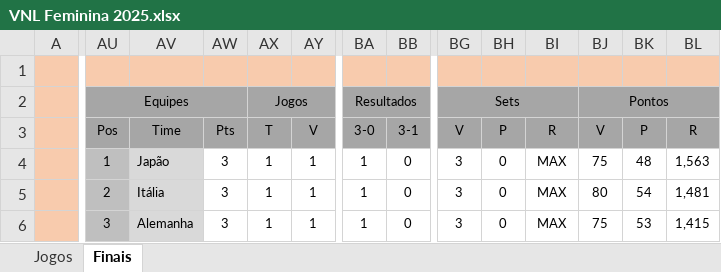
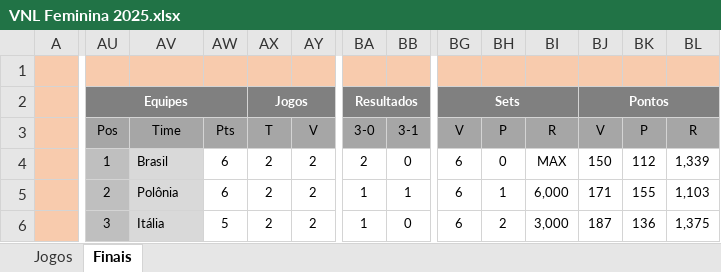
Before and after one commit to maurilyn/volei-planilha-VNL-feminino-2025, an Excel workbook: VNL Feminina 2025.xlsx, sheet Finais, drawn as a sheet; only a part is shown, gaps mark what is left out; values as stored, in another font and other column widths than the file's, no borders; conditional formats not drawn; the diff covers the shown part only; the diff names each change by its address in the sheet, - before the commit and + after, or states it on an @@ line.

```diff
--- a/VNL Feminina 2025.xlsx (sheet Finais)
+++ b/VNL Feminina 2025.xlsx (sheet Finais)
-AU2:BL2 fill: #A6A6A6
+AU2:BL2 fill: #808080
@@ AU2 bold: off → on, text colour: black → #FFFFFF @@
@@ AX2 bold: off → on, text colour: black → #FFFFFF @@
@@ BA2 bold: off → on, text colour: black → #FFFFFF @@
@@ BG2 bold: off → on, text colour: black → #FFFFFF @@
@@ BJ2 bold: off → on, text colour: black → #FFFFFF @@
-AV4 (Time): Japão
+AV4 (Time): Brasil
-AW4:AW5 (Pts): 3
+AW4:AW5 (Pts): 6
-AX4:AX6 (T): 1
+AX4:AX6 (T): 2
-AY4:AY6 (V): 1
+AY4:AY6 (V): 2
-BA4 (3-0): 1
+BA4 (3-0): 2
-BG4:BG6 (V): 3
+BG4:BG6 (V): 6
-BJ4 (V): 75
+BJ4 (V): 150
-BK4 (P): 48
+BK4 (P): 112
-BL4 (R): 1,563
+BL4 (R): 1,339
-AV5 (Time): Itália
+AV5 (Time): Polônia
-BB5 (3-1): 0
+BB5 (3-1): 1
-BH5 (P): 0
+BH5 (P): 1
-BI5 (R): MAX
+BI5 (R): 6,000
-BJ5 (V): 80
+BJ5 (V): 171
-BK5 (P): 54
+BK5 (P): 155
-BL5 (R): 1,481
+BL5 (R): 1,103
-AV6 (Time): Alemanha
+AV6 (Time): Itália
-AW6 (Pts): 3
+AW6 (Pts): 5
-BH6 (P): 0
+BH6 (P): 2
-BI6 (R): MAX
+BI6 (R): 3,000
-BJ6 (V): 75
+BJ6 (V): 187
-BK6 (P): 53
+BK6 (P): 136
-BL6 (R): 1,415
+BL6 (R): 1,375
```
Also changed, not shown: 4 added rows, 4 removed rows, 81 edited cells, cell formats and merged cells elsewhere in this sheet, sheet Jogos, formulas that keep their value, hidden cells.
